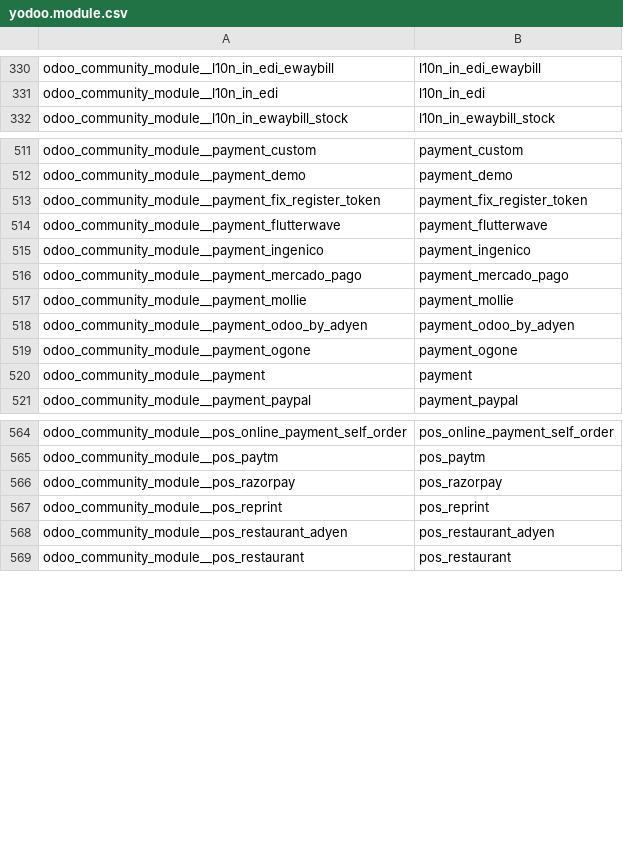
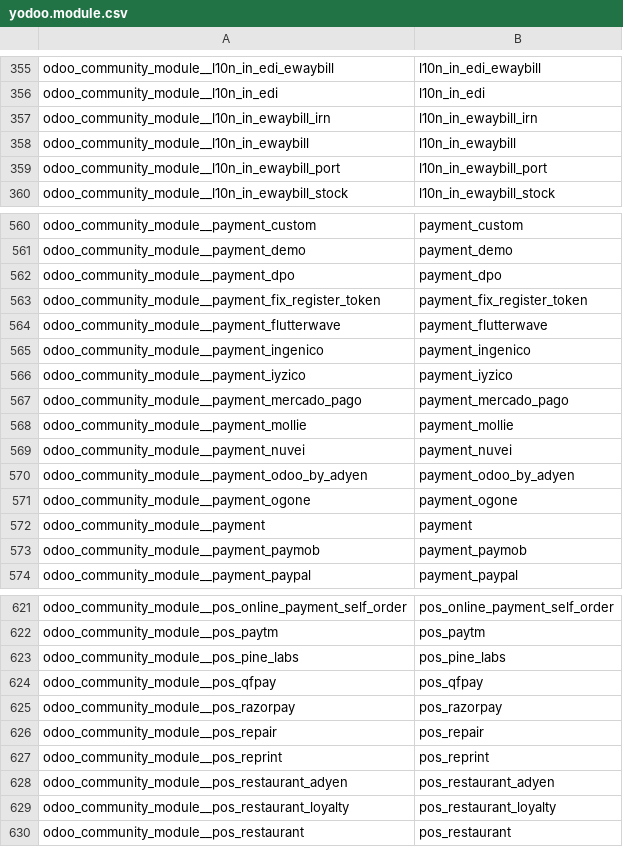
Before and after one commit to crnd-inc/yodoo-apps-database, a CSV file: yodoo_apps_database/data/yodoo.module.csv, drawn as a sheet; only a part is shown, gaps mark what is left out; the diff covers the shown part only; the diff names each change by its address in the sheet, - before the commit and + after, or states it on an @@ line.

Commit message:
Update modules list

```diff
--- a/yodoo_apps_database/data/yodoo.module.csv
+++ b/yodoo_apps_database/data/yodoo.module.csv
+row 357: odoo_community_module__l10n_in_ewaybill_irn | l10n_in_ewaybill_irn
+row 358: odoo_community_module__l10n_in_ewaybill | l10n_in_ewaybill
+row 359: odoo_community_module__l10n_in_ewaybill_port | l10n_in_ewaybill_port
+row 562: odoo_community_module__payment_dpo | payment_dpo
+row 566: odoo_community_module__payment_iyzico | payment_iyzico
+row 569: odoo_community_module__payment_nuvei | payment_nuvei
+row 573: odoo_community_module__payment_paymob | payment_paymob
+row 623: odoo_community_module__pos_pine_labs | pos_pine_labs
+row 624: odoo_community_module__pos_qfpay | pos_qfpay
+row 626: odoo_community_module__pos_repair | pos_repair
+row 629: odoo_community_module__pos_restaurant_loyalty | pos_restaurant_loyalty
```
Also changed, not shown: 69 added rows elsewhere in this file, 1 other file.
